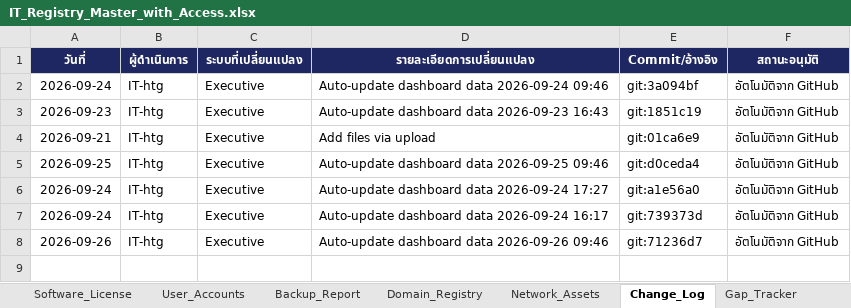
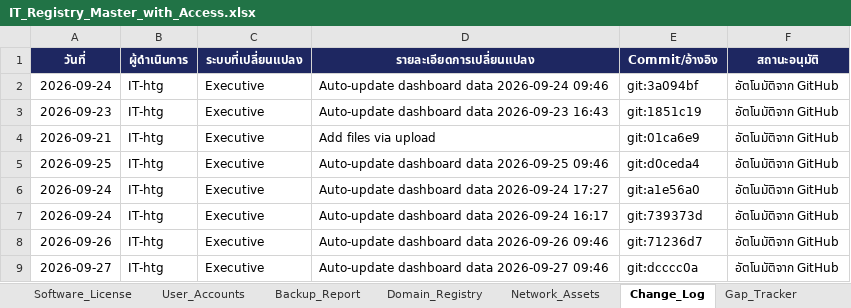
Before and after one commit to IT-htg/Executive, an Excel workbook: IT_Registry_Master_with_Access.xlsx, sheet Change_Log, drawn as a sheet; values as stored, in another font and other column widths than the file's, no borders; charts and pictures not drawn; the diff names each change by its address in the sheet, - before the commit and + after, or states it on an @@ line.

Commit message:
Auto-update dashboard data 2026-09-28 09:46

```diff
--- a/IT_Registry_Master_with_Access.xlsx (sheet Change_Log)
+++ b/IT_Registry_Master_with_Access.xlsx (sheet Change_Log)
+row 9: 2026-09-27 | IT-htg | Executive | Auto-update dashboard data 2026-09-27 09:46 | git:dcccc0a | อัตโนมัติจาก GitHub
```
Also changed, not shown: sheet DATA_Management, sheet Domain_Registry.
